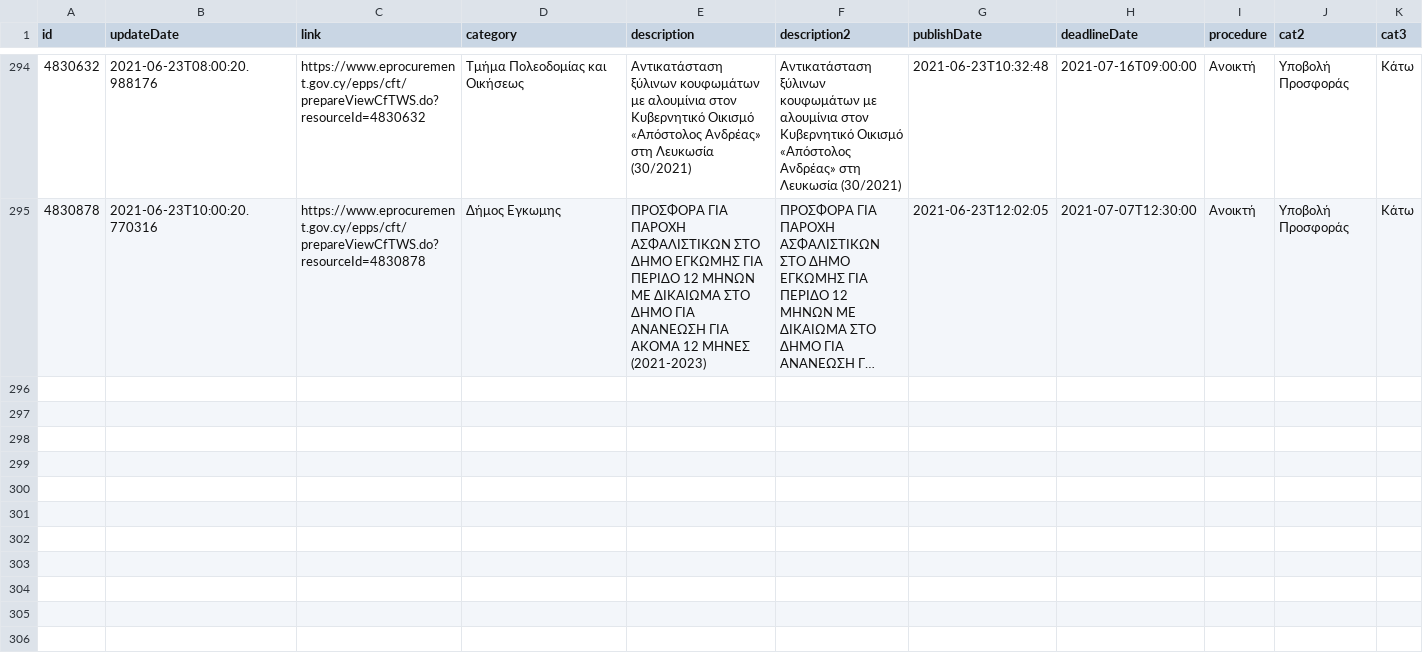
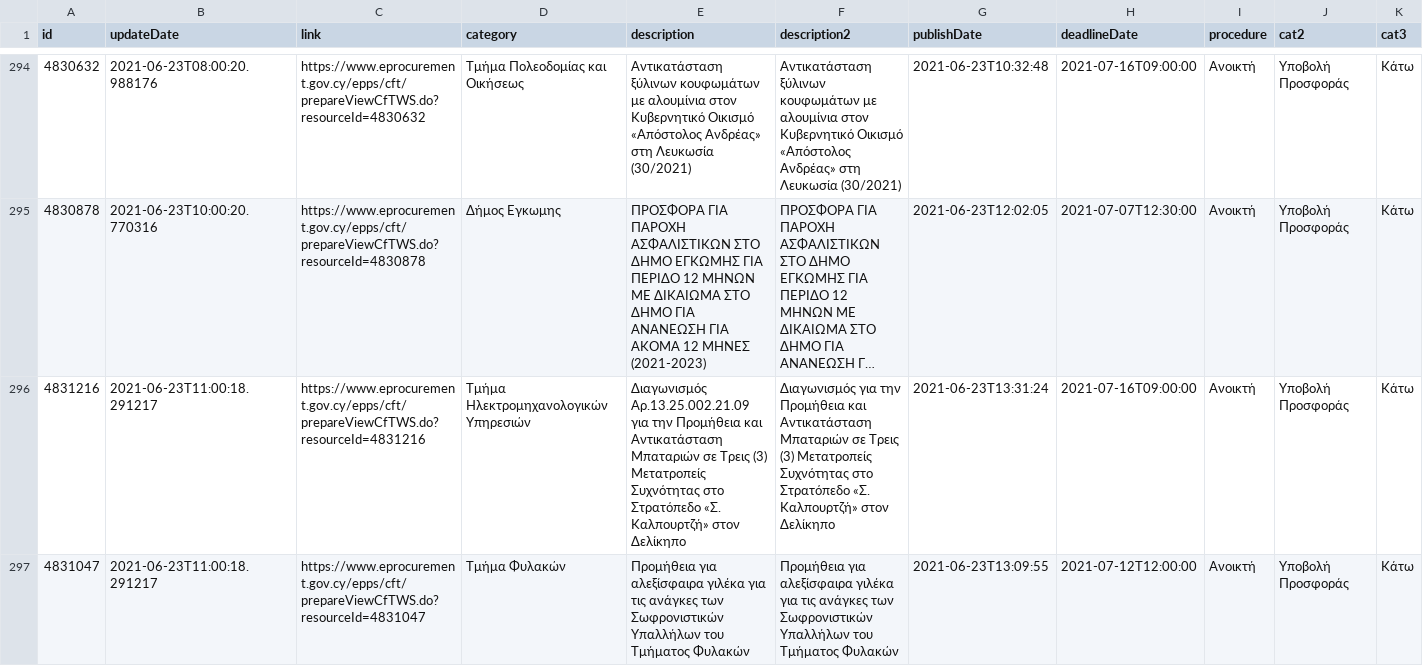
Before and after one commit to kapiosk/eprocurement, a CSV file: eproc.csv, drawn as a sheet; only a part is shown, gaps mark what is left out; long unchanged cells end in …; rows hold the shown columns only; the diff names each change by its address in the sheet, - before the commit and + after, or states it on an @@ line.

Commit message:
bot

```diff
--- a/eproc.csv
+++ b/eproc.csv
+row 296: 4831216 | 2021-06-23T11:00:18.291217 | https://www.eprocurement.gov.cy/epps/cft/prepareViewCfTWS.do?resourceId=4831216 | Τμήμα Ηλεκτρομηχανολογικών Υπηρεσιών | Διαγωνισμός Αρ.13.25.002.21.09 για την Προμήθεια και Αντικατάσταση Μπαταριών σε Τρεις (3) Μετατροπείς Συχνότητας στο Στρατόπεδο «Σ. Καλπουρτζή» στον Δελίκηπο | Διαγωνισμός για την Προμήθεια και Αντικατάσταση Μπαταριών σε Τρεις (3) Μετατροπείς Συχνότητας στο Στρατόπεδο «Σ. Καλπουρτζή» στον Δελίκηπο | 2021-06-23T13:31:24 | 2021-07-16T09:00:00 | Ανοικτή | Υποβολή Προσφοράς | Κάτω
+row 297: 4831047 | 2021-06-23T11:00:18.291217 | https://www.eprocurement.gov.cy/epps/cft/prepareViewCfTWS.do?resourceId=4831047 | Τμήμα Φυλακών | Προμήθεια για αλεξίσφαιρα γιλέκα για τις ανάγκες των Σωφρονιστικών Υπαλλήλων του Τμήματος Φυλακών | Προμήθεια για αλεξίσφαιρα γιλέκα για τις ανάγκες των Σωφρονιστικών Υπαλλήλων του Τμήματος Φυλακών | 2021-06-23T13:09:55 | 2021-07-12T12:00:00 | Ανοικτή | Υποβολή Προσφοράς | Κάτω
```
